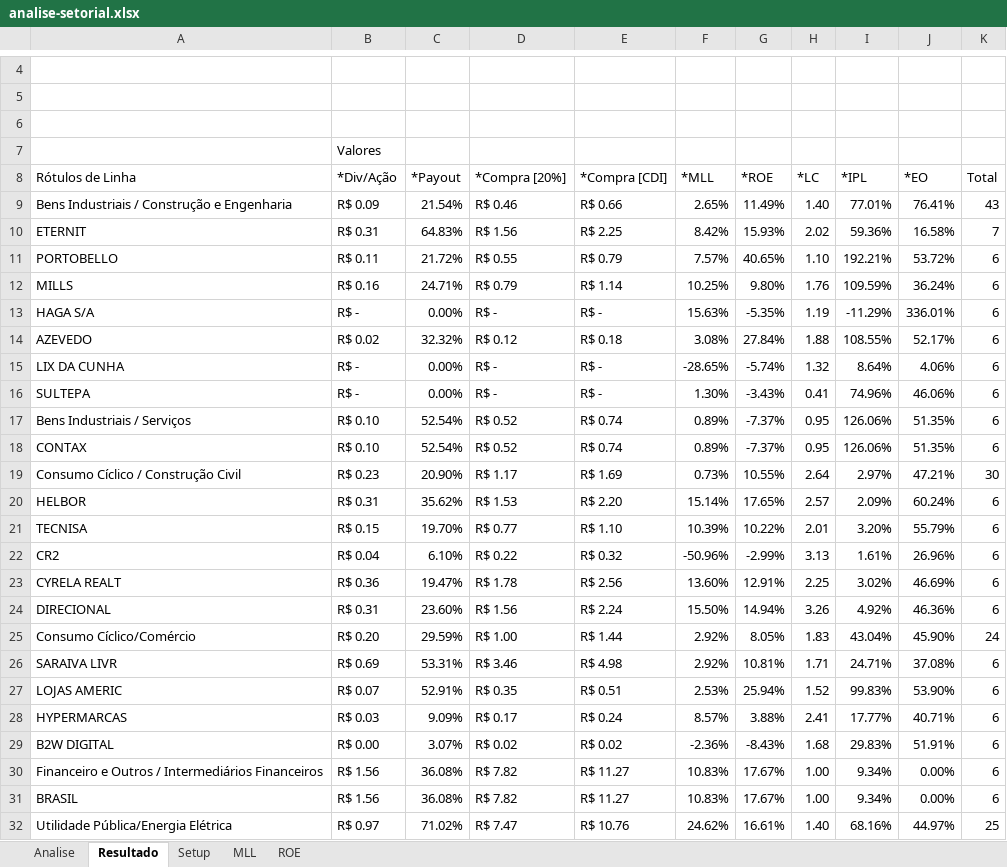
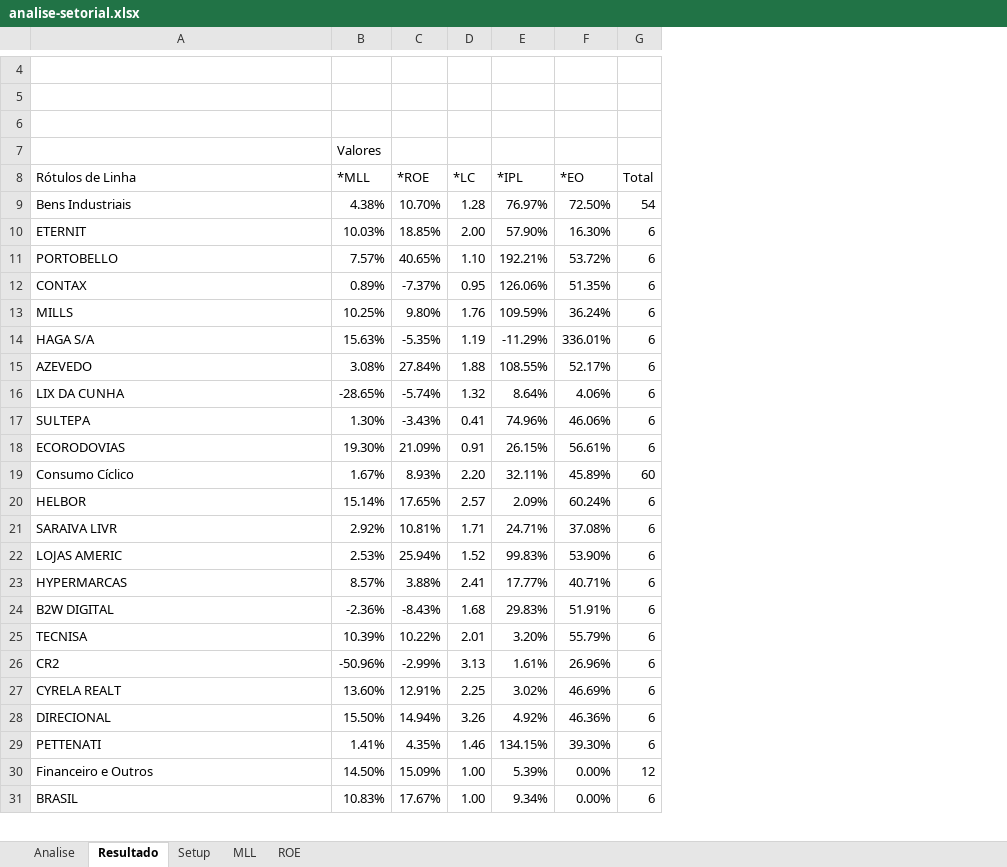
Before and after one commit to bengelbert/ifsc, an Excel workbook: stocks/analise-setorial.xlsx, sheet Resultado, drawn as a sheet; only a part is shown, gaps mark what is left out; values as stored, in another font and other column widths than the file's, no cell formats; removed rows and columns are numbered as before the commit, all else as after; the diff covers the shown part only; the diff names each change by its address in the sheet, - before the commit and + after, or states it on an @@ line.

```diff
--- a/stocks/analise-setorial.xlsx (sheet Resultado)
+++ b/stocks/analise-setorial.xlsx (sheet Resultado)
-column B (*Div/Ação), row 7: Valores; rows 10-16: R$ 0.31 | R$ 0.11 | R$ 0.16 | R$ - | R$ 0.02 | R$ - | R$ -; rows 20-24: R$ 0.31 | R$ 0.15 | R$ 0.04 | R$ 0.36 | R$ 0.31; row 31: R$ 1.56
-column C (*Payout), rows 10-16: 64.83% | 21.72% | 24.71% | 0.00% | 32.32% | 0.00% | 0.00%; rows 20-24: 35.62% | 19.70% | 6.10% | 19.47% | 23.60%; row 31: 36.08%
-column D (*Compra [20%]), rows 10-16: R$ 1.56 | R$ 0.55 | R$ 0.79 | R$ - | R$ 0.12 | R$ - | R$ -; rows 20-24: R$ 1.53 | R$ 0.77 | R$ 0.22 | R$ 1.78 | R$ 1.56; row 31: R$ 7.82
-column E (*Compra [CDI]), rows 10-16: R$ 2.25 | R$ 0.79 | R$ 1.14 | R$ - | R$ 0.18 | R$ - | R$ -; rows 20-24: R$ 2.20 | R$ 1.10 | R$ 0.32 | R$ 2.56 | R$ 2.24; row 31: R$ 11.27
-B7 (*MLL): (empty)
+B7 (*MLL): Valores
-row 9: Bens Industriais / Construção e Engenharia | R$ 0.09 | 21.54% | R$ 0.46 | R$ 0.66 | 2.65% | 11.49% | 1.40 | 77.01% | 76.41% | 43
+row 9: Bens Industriais | 4.38% | 10.70% | 1.28 | 76.97% | 72.50% | 54
-B10 (*MLL): 8.42%
+B10 (*MLL): 10.03%
-C10 (*ROE): 15.93%
+C10 (*ROE): 18.85%
-D10 (*LC): 2.02
+D10 (*LC): 2.00
-E10 (*IPL): 59.36%
+E10 (*IPL): 57.90%
-F10 (*EO): 16.58%
+F10 (*EO): 16.30%
-G10 (Total): 7
+G10 (Total): 6
@@ row 18 moved to row 12: CONTAX @@
-row 17: Bens Industriais / Serviços | R$ 0.10 | 52.54% | R$ 0.52 | R$ 0.74 | 0.89% | -7.37% | 0.95 | 126.06% | 51.35% | 6
-row 19: Consumo Cíclico / Construção Civil | R$ 0.23 | 20.90% | R$ 1.17 | R$ 1.69 | 0.73% | 10.55% | 2.64 | 2.97% | 47.21% | 30
+row 18: ECORODOVIAS | 19.30% | 21.09% | 0.91 | 26.15% | 56.61% | 6
+row 19: Consumo Cíclico | 1.67% | 8.93% | 2.20 | 32.11% | 45.89% | 60
@@ row 26 moved to row 21: SARAIVA LIVR @@
@@ row 27 moved to row 22: LOJAS AMERIC @@
@@ row 28 moved to row 23: HYPERMARCAS @@
@@ row 29 moved to row 24: B2W DIGITAL @@
-row 25: Consumo Cíclico/Comércio | R$ 0.20 | 29.59% | R$ 1.00 | R$ 1.44 | 2.92% | 8.05% | 1.83 | 43.04% | 45.90% | 24
-row 30: Financeiro e Outros / Intermediários Financeiros | R$ 1.56 | 36.08% | R$ 7.82 | R$ 11.27 | 10.83% | 17.67% | 1.00 | 9.34% | 0.00% | 6
+row 29: PETTENATI | 1.41% | 4.35% | 1.46 | 134.15% | 39.30% | 6
+row 30: Financeiro e Outros | 14.50% | 15.09% | 1.00 | 5.39% | 0.00% | 12
-row 32: Utilidade Pública/Energia Elétrica | R$ 0.97 | 71.02% | R$ 7.47 | R$ 10.76 | 24.62% | 16.61% | 1.40 | 68.16% | 44.97% | 25
```
Also changed, not shown: 3 added rows and 12 edited cells elsewhere in this sheet, sheet Analise, sheet MLL, sheet ROE, cell formats, charts or pictures, 1 other file.
